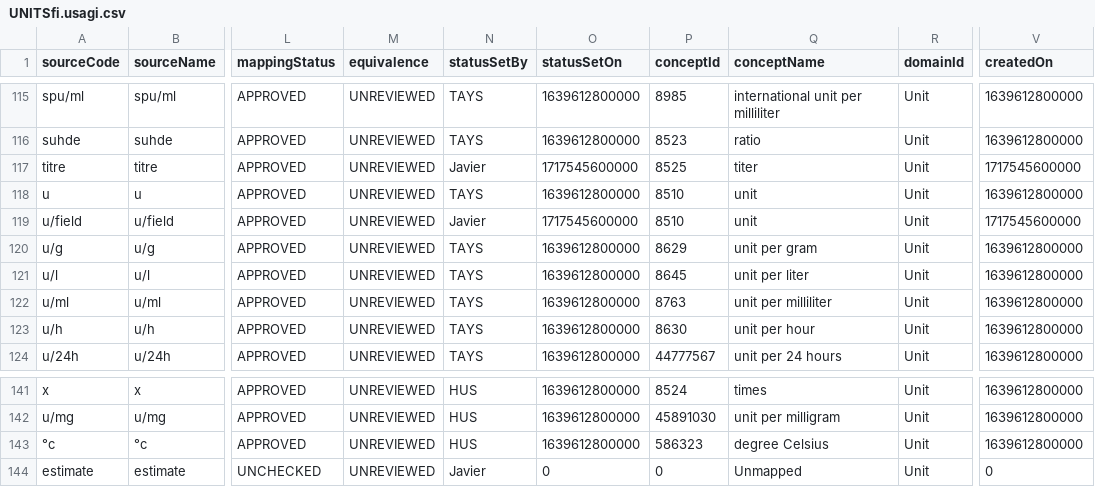
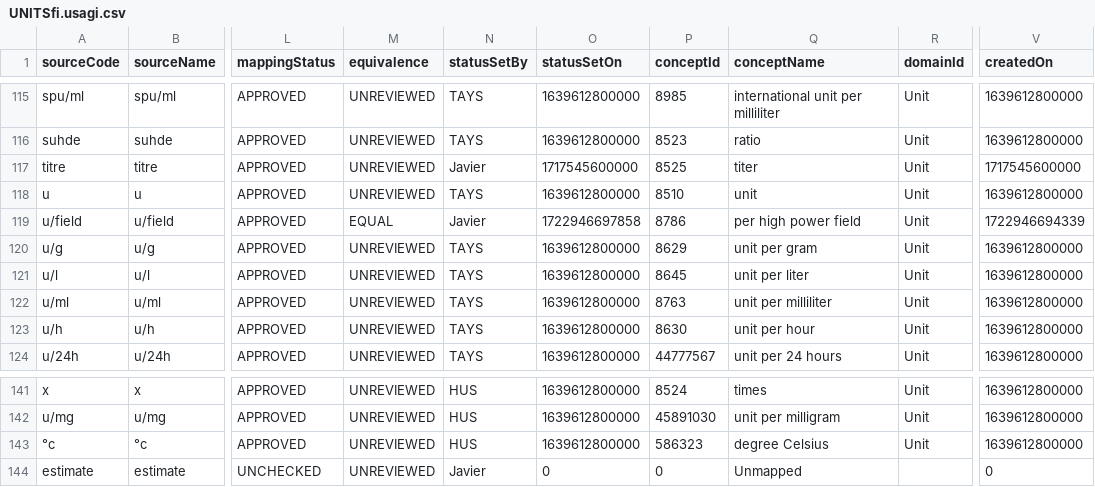
Before and after one commit to FINNGEN/kanta_lab_harmonisation_public, a CSV file: MAPPING_TABLES/UNITSfi.usagi.csv, drawn as a sheet; only a part is shown, gaps mark what is left out; the diff names each change by its address in the sheet, - before the commit and + after, or states it on an @@ line.

Commit message:
convert values only to top with units

```diff
--- a/MAPPING_TABLES/UNITSfi.usagi.csv
+++ b/MAPPING_TABLES/UNITSfi.usagi.csv
-M119 (equivalence): UNREVIEWED
+M119 (equivalence): EQUAL
-O119 (statusSetOn): 1717545600000
+O119 (statusSetOn): 1722946697858
-P119 (conceptId): 8510
+P119 (conceptId): 8786
-Q119 (conceptName): unit
+Q119 (conceptName): per high power field
-V119 (createdOn): 1717545600000
+V119 (createdOn): 1722946694339
-R144 (domainId): Unit
+R144 (domainId): (empty)
```
Also changed, not shown: MAPPING_TABLES/fix_unit_based_in_abbreviation.tsv, MAPPING_TABLES/quantity_source_unit_conversion.tsv, 3 other files.
